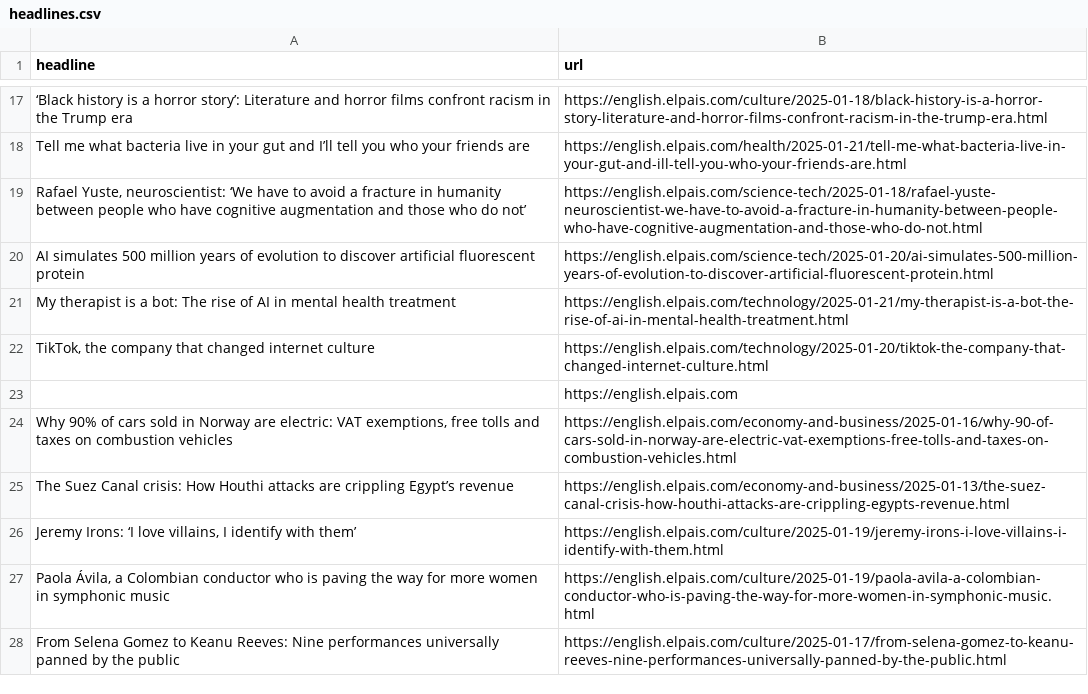
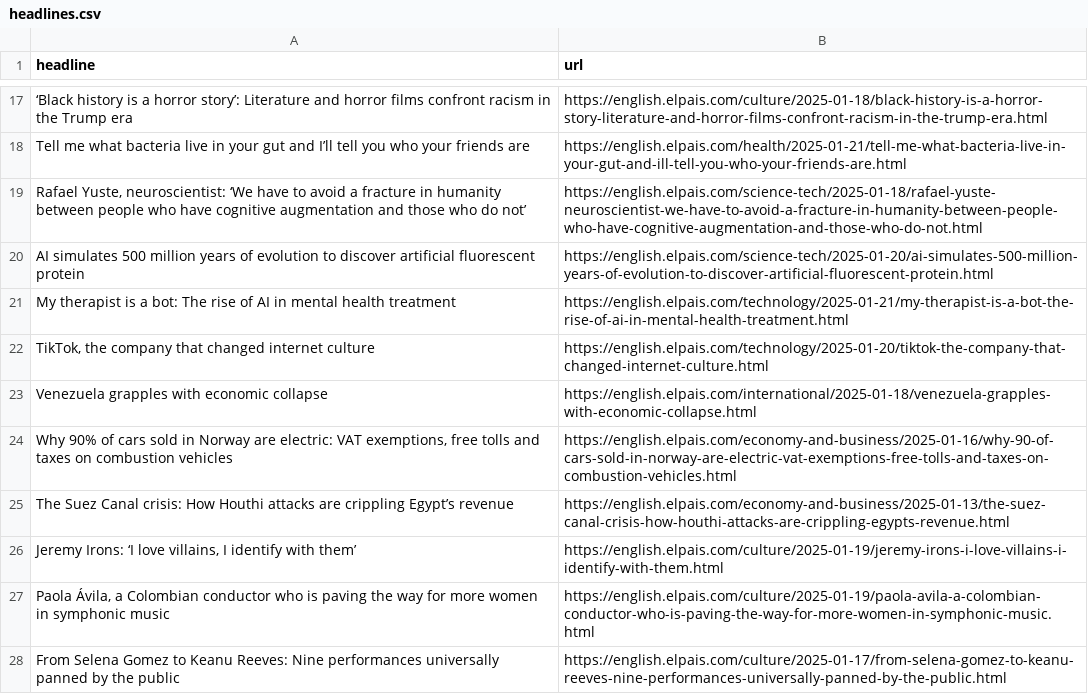
Before and after one commit to dimitriselaf/el-pais-autoscraper, a CSV file: headlines.csv, drawn as a sheet; only a part is shown, gaps mark what is left out.

```diff
--- a/headlines.csv
+++ b/headlines.csv
@@ -22,3 +22,3 @@ My therapist is a bot: The rise of AI in mental health treatment,https://english
 "TikTok, the company that changed internet culture",https://english.elpais.com/technology/2025-01-20/tiktok-the-company-that-changed-internet-culture.html
-,https://english.elpais.com
+Venezuela grapples with economic collapse,https://english.elpais.com/international/2025-01-18/venezuela-grapples-with-economic-collapse.html
 "Why 90% of cars sold in Norway are electric: VAT exemptions, free tolls and taxes on combustion vehicles",https://english.elpais.com/economy-and-business/2025-01-16/why-90-of-cars-sold-in-norway-are-electric-vat-exemptions-free-tolls-and-taxes-on-combustion-vehicles.html
```
